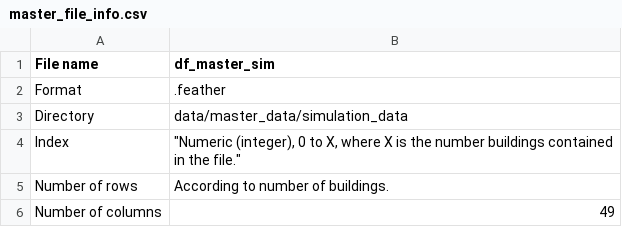
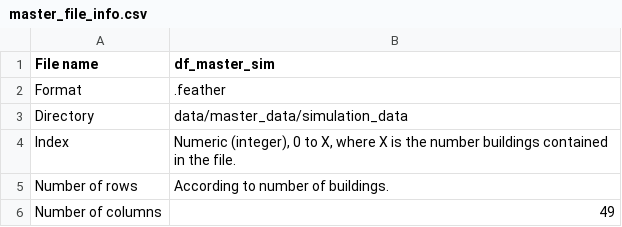
Before and after one commit to HSLUDEM/DEM_Documentation, a CSV file: docs/source/how_to_use_the_model/input_files_csv/master_file_info.csv, drawn as a sheet.

Commit message:
udpate

```diff
--- a/docs/source/how_to_use_the_model/input_files_csv/master_file_info.csv
+++ b/docs/source/how_to_use_the_model/input_files_csv/master_file_info.csv
@@ -3,3 +3,3 @@
 "Directory","data/master_data/simulation_data"
-"Index","""Numeric (integer), 0 to X, where X is the number buildings contained in the file."""
+"Index","Numeric (integer), 0 to X, where X is the number buildings contained in the file."
 "Number of rows","According to number of buildings."
```
